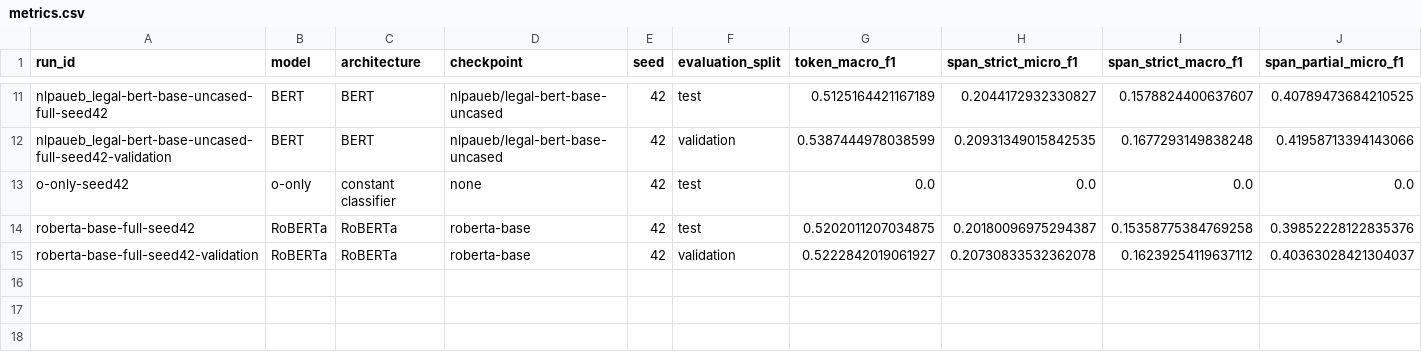
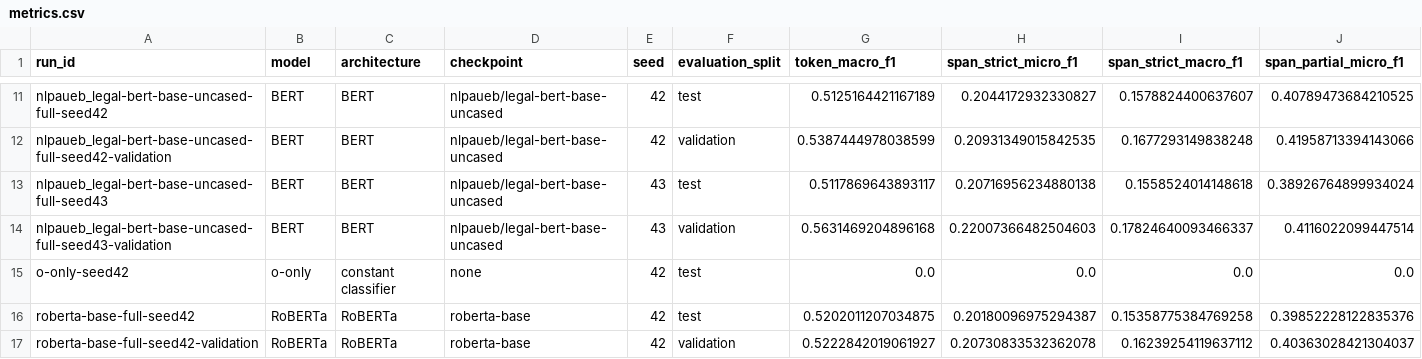
Before and after one commit to hmam-5/cuad-clause-tagging, a CSV file: results/metrics.csv, drawn as a sheet; only a part is shown, gaps mark what is left out; rows hold the shown columns only; the diff names each change by its address in the sheet, - before the commit and + after, or states it on an @@ line.

```diff
--- a/results/metrics.csv
+++ b/results/metrics.csv
+row 13: nlpaueb_legal-bert-base-uncased-full-seed43 | BERT | BERT | nlpaueb/legal-bert-base-uncased | 43 | test | 0.5117869643893117 | 0.20716956234880138 | 0.1558524014148618 | 0.38926764899934024
+row 14: nlpaueb_legal-bert-base-uncased-full-seed43-validation | BERT | BERT | nlpaueb/legal-bert-base-uncased | 43 | validation | 0.5631469204896168 | 0.22007366482504603 | 0.17824640093466337 | 0.4116022099447514
```
Also changed, not shown: results/per_category_f1.csv, 15 other files.
